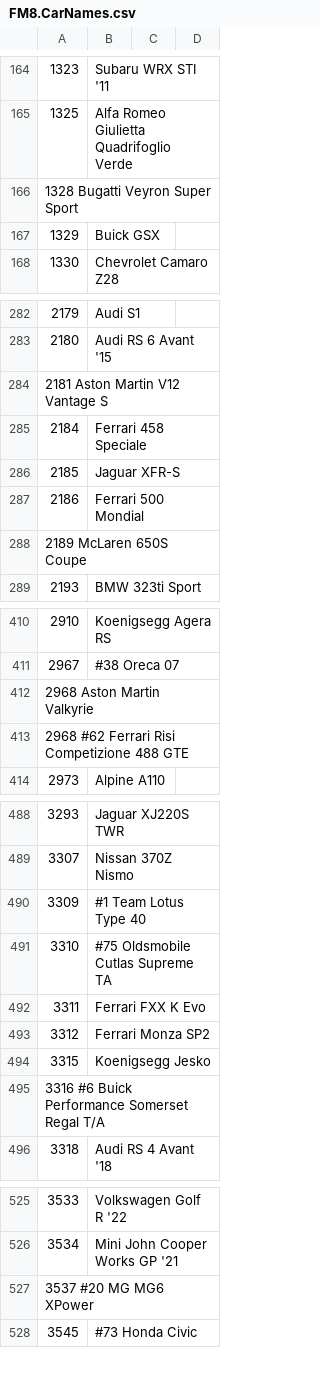
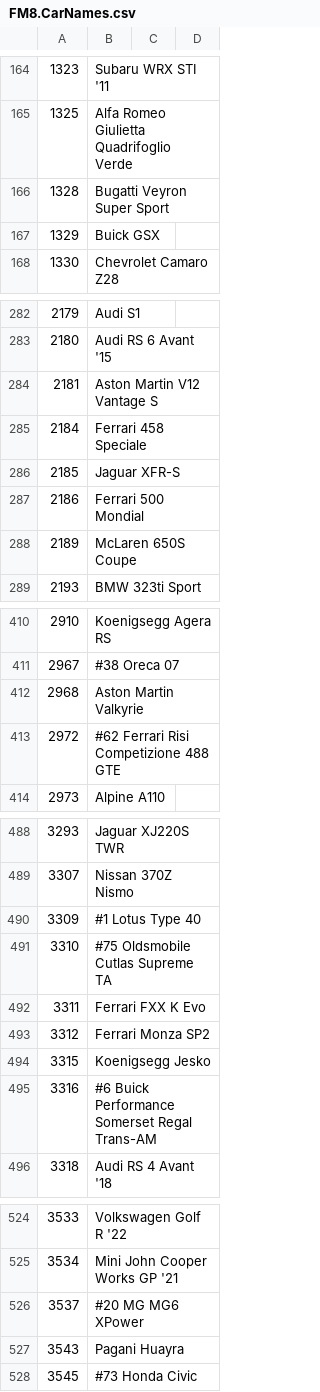
Before and after one commit to Forzurda/ForzaMotorsport2023CarIDs, a CSV file: FM8.CarNames.csv, drawn as a sheet; only a part is shown, gaps mark what is left out; the diff covers the shown part only.

```diff
--- a/FM8.CarNames.csv
+++ b/FM8.CarNames.csv
@@ -165,3 +165,3 @@
 1325	Alfa Romeo Giulietta Quadrifoglio Verde
-1328  Bugatti Veyron Super Sport
+1328	Bugatti Veyron Super Sport
 1329	Buick GSX
@@ -283,3 +283,3 @@
 2180	Audi RS 6 Avant '15
-2181  Aston Martin V12 Vantage S
+2181	Aston Martin V12 Vantage S
 2184	Ferrari 458 Speciale
@@ -287,3 +287,3 @@
 2186	Ferrari 500 Mondial
-2189  McLaren 650S Coupe
+2189	McLaren 650S Coupe
 2193	BMW 323ti Sport
@@ -411,4 +411,4 @@
 2967	#38 Oreca 07
-2968  Aston Martin Valkyrie
-2968  #62 Ferrari Risi Competizione 488 GTE
+2968	Aston Martin Valkyrie
+2972	#62 Ferrari Risi Competizione 488 GTE
 2973	Alpine A110
@@ -489,3 +489,3 @@
 3307	Nissan 370Z Nismo
-3309	#1 Team Lotus Type 40
+3309	#1 Lotus Type 40
 3310	#75 Oldsmobile Cutlas Supreme TA
@@ -494,3 +494,3 @@
 3315	Koenigsegg Jesko
-3316  #6 Buick Performance Somerset Regal T/A
+3316	#6 Buick Performance Somerset Regal Trans-AM
 3318	Audi RS 4 Avant '18
@@ -526,3 +525,4 @@
 3534	Mini John Cooper Works GP '21
-3537  #20 MG MG6 XPower
+3537	#20 MG MG6 XPower
+3543	Pagani Huayra
 3545	#73 Honda Civic
```
Also changed, not shown: 13 added rows, 13 removed rows and 5 edited cells elsewhere in this file.
